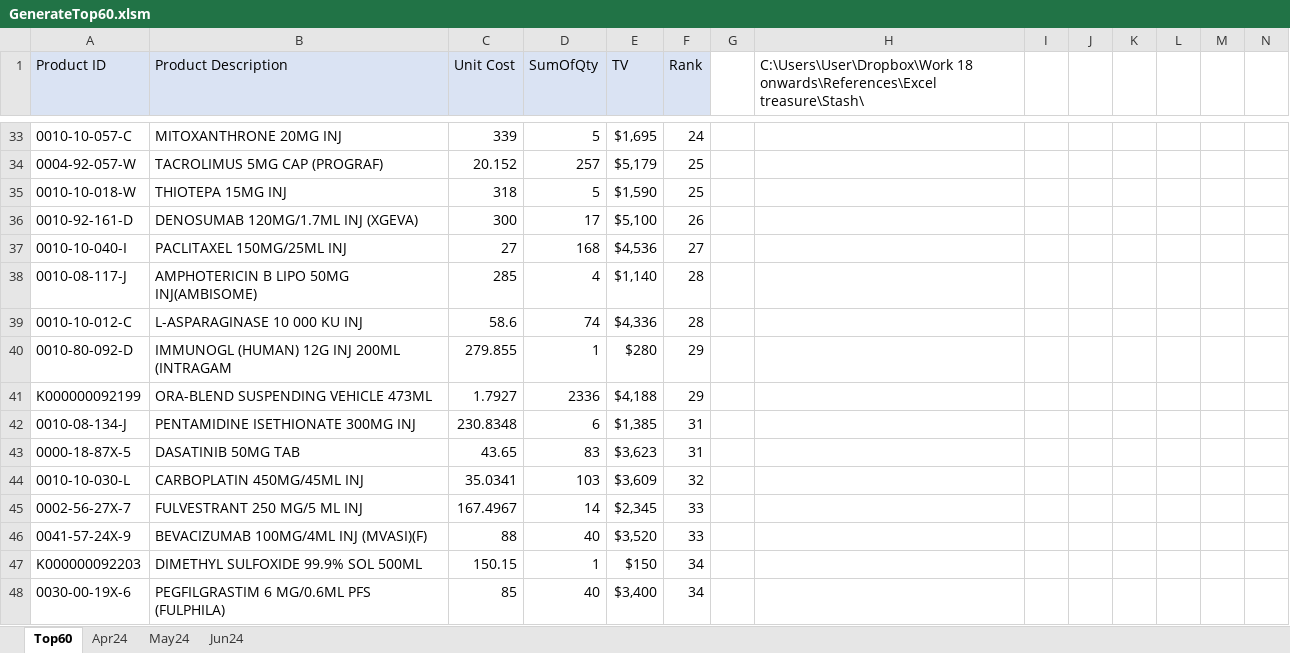
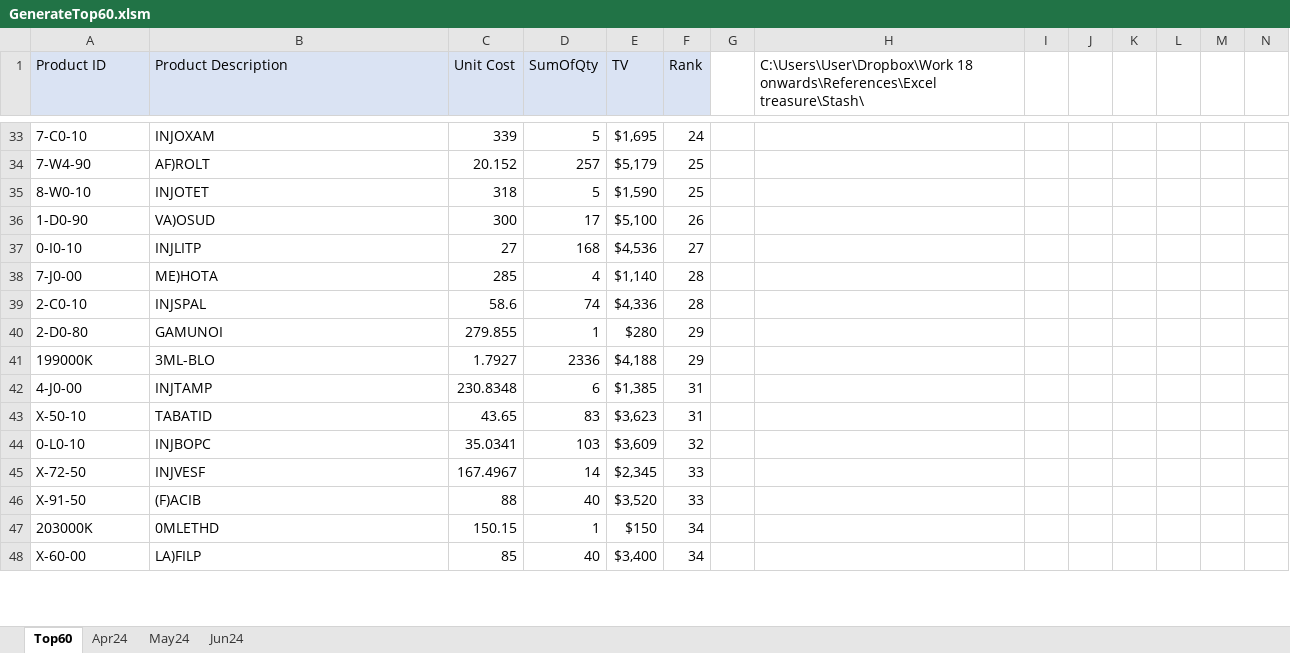
Before and after one commit to raytrk/Projects, an Excel workbook: Microsoft Excel/Data Cleaning/GenerateTop60.xlsm, sheet Top60, drawn as a sheet; only a part is shown, gaps mark what is left out; values as stored, in another font and other column widths than the file's, no borders; charts and pictures and table styles not drawn; the diff covers the shown part only; the diff names each change by its address in the sheet, - before the commit and + after, or states it on an @@ line.

```diff
--- a/Microsoft Excel/Data Cleaning/GenerateTop60.xlsm (sheet Top60)
+++ b/Microsoft Excel/Data Cleaning/GenerateTop60.xlsm (sheet Top60)
-A33 (Product ID): 0010-10-057-C
+A33 (Product ID): 7-C0-10
-B33 (Product Description): MITOXANTHRONE 20MG INJ
+B33 (Product Description): INJOXAM
-A34 (Product ID): 0004-92-057-W
+A34 (Product ID): 7-W4-90
-B34 (Product Description): TACROLIMUS 5MG CAP (PROGRAF)
+B34 (Product Description): AF)ROLT
-A35 (Product ID): 0010-10-018-W
+A35 (Product ID): 8-W0-10
-B35 (Product Description): THIOTEPA 15MG INJ
+B35 (Product Description): INJOTET
-A36 (Product ID): 0010-92-161-D
+A36 (Product ID): 1-D0-90
-B36 (Product Description): DENOSUMAB 120MG/1.7ML INJ (XGEVA)
+B36 (Product Description): VA)OSUD
-A37 (Product ID): 0010-10-040-I
+A37 (Product ID): 0-I0-10
-B37 (Product Description): PACLITAXEL 150MG/25ML INJ
+B37 (Product Description): INJLITP
-A38 (Product ID): 0010-08-117-J
+A38 (Product ID): 7-J0-00
-B38 (Product Description): AMPHOTERICIN B LIPO 50MG INJ(AMBISOME)
+B38 (Product Description): ME)HOTA
-A39 (Product ID): 0010-10-012-C
+A39 (Product ID): 2-C0-10
-B39 (Product Description): L-ASPARAGINASE 10 000 KU INJ
+B39 (Product Description): INJSPAL
-A40 (Product ID): 0010-80-092-D
+A40 (Product ID): 2-D0-80
-B40 (Product Description): IMMUNOGL (HUMAN) 12G INJ 200ML (INTRAGAM
+B40 (Product Description): GAMUNOI
-A41 (Product ID): K000000092199
+A41 (Product ID): 199000K
-B41 (Product Description): ORA-BLEND SUSPENDING VEHICLE 473ML
+B41 (Product Description): 3ML-BLO
-A42 (Product ID): 0010-08-134-J
+A42 (Product ID): 4-J0-00
-B42 (Product Description): PENTAMIDINE ISETHIONATE 300MG INJ
+B42 (Product Description): INJTAMP
-A43 (Product ID): 0000-18-87X-5
+A43 (Product ID): X-50-10
-B43 (Product Description): DASATINIB 50MG TAB
+B43 (Product Description): TABATID
-A44 (Product ID): 0010-10-030-L
+A44 (Product ID): 0-L0-10
-B44 (Product Description): CARBOPLATIN 450MG/45ML INJ
+B44 (Product Description): INJBOPC
-A45 (Product ID): 0002-56-27X-7
+A45 (Product ID): X-72-50
-B45 (Product Description): FULVESTRANT 250 MG/5 ML INJ
+B45 (Product Description): INJVESF
-A46 (Product ID): 0041-57-24X-9
+A46 (Product ID): X-91-50
-B46 (Product Description): BEVACIZUMAB 100MG/4ML INJ (MVASI)(F)
+B46 (Product Description): (F)ACIB
-A47 (Product ID): K000000092203
+A47 (Product ID): 203000K
-B47 (Product Description): DIMETHYL SULFOXIDE 99.9% SOL 500ML
+B47 (Product Description): 0MLETHD
-A48 (Product ID): 0030-00-19X-6
+A48 (Product ID): X-60-00
-B48 (Product Description): PEGFILGRASTIM 6 MG/0.6ML PFS (FULPHILA)
+B48 (Product Description): LA)FILP
```
Also changed, not shown: 89 edited cells elsewhere in this sheet, sheet Apr24, sheet May24, sheet Jun24, charts or pictures.
